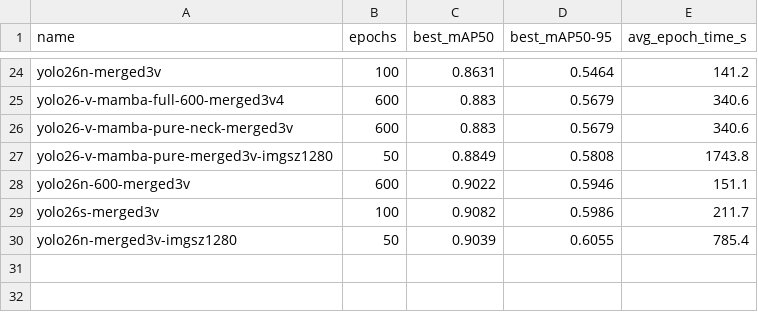
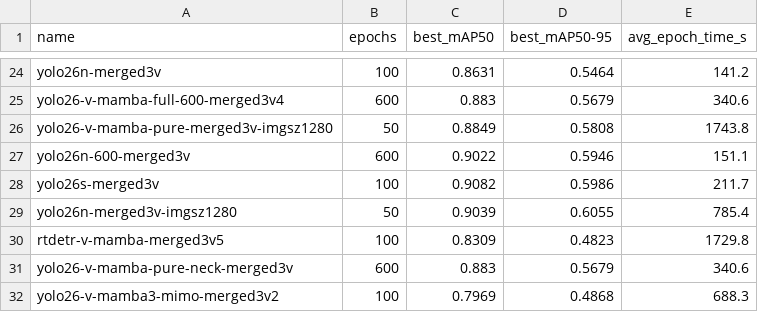
Before and after one commit to adaspera/ssm-drone, a CSV file: pretrained_results.csv, drawn as a sheet; only a part is shown, gaps mark what is left out.

```diff
--- a/pretrained_results.csv
+++ b/pretrained_results.csv
@@ -25,3 +25,2 @@ yolo26n-merged3v,100,0.8631,0.5464,141.2
 yolo26-v-mamba-full-600-merged3v4,600,0.883,0.5679,340.6
-yolo26-v-mamba-pure-neck-merged3v,600,0.883,0.5679,340.6
 yolo26-v-mamba-pure-merged3v-imgsz1280,50,0.8849,0.5808,1743.8
@@ -30 +29,4 @@ yolo26s-merged3v,100,0.9082,0.5986,211.7
 yolo26n-merged3v-imgsz1280,50,0.9039,0.6055,785.4
+rtdetr-v-mamba-merged3v5,100,0.8309,0.4823,1729.8
+yolo26-v-mamba-pure-neck-merged3v,600,0.883,0.5679,340.6
+yolo26-v-mamba3-mimo-merged3v2,100,0.7969,0.4868,688.3
```
Also changed, not shown: 6 other files.
